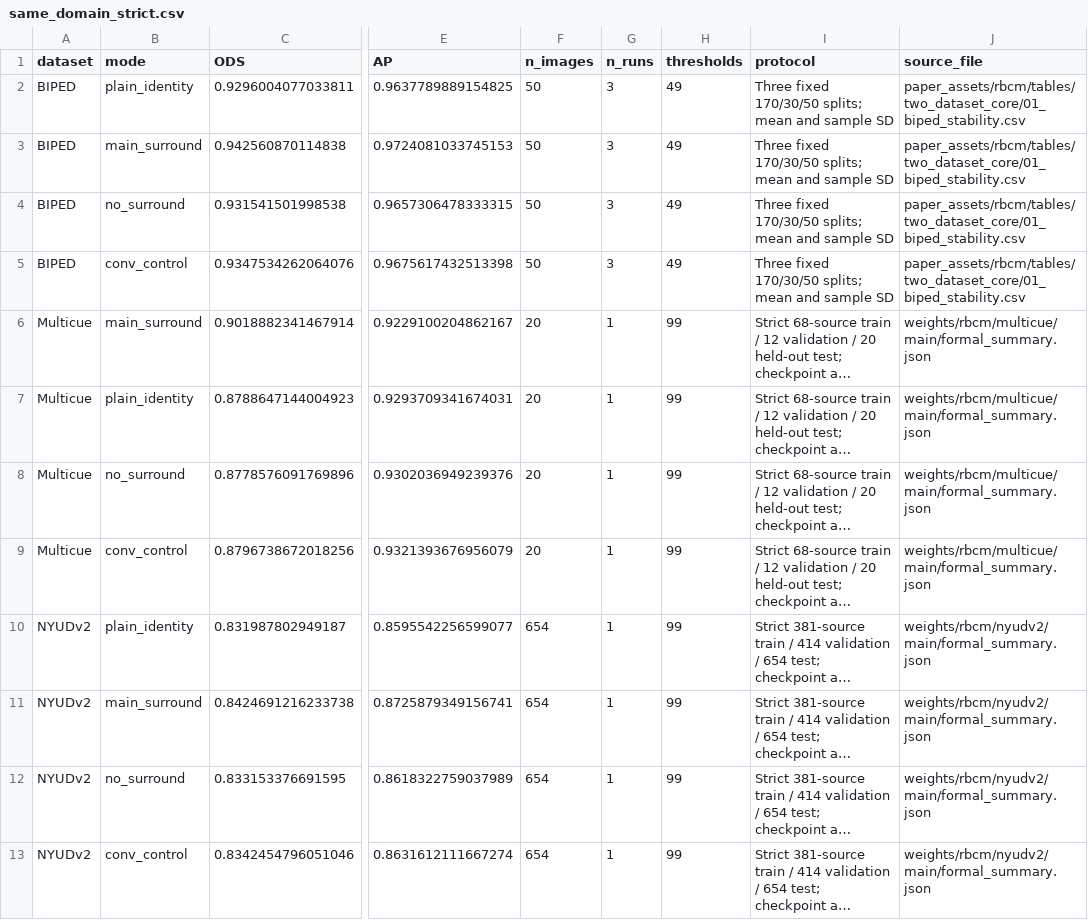
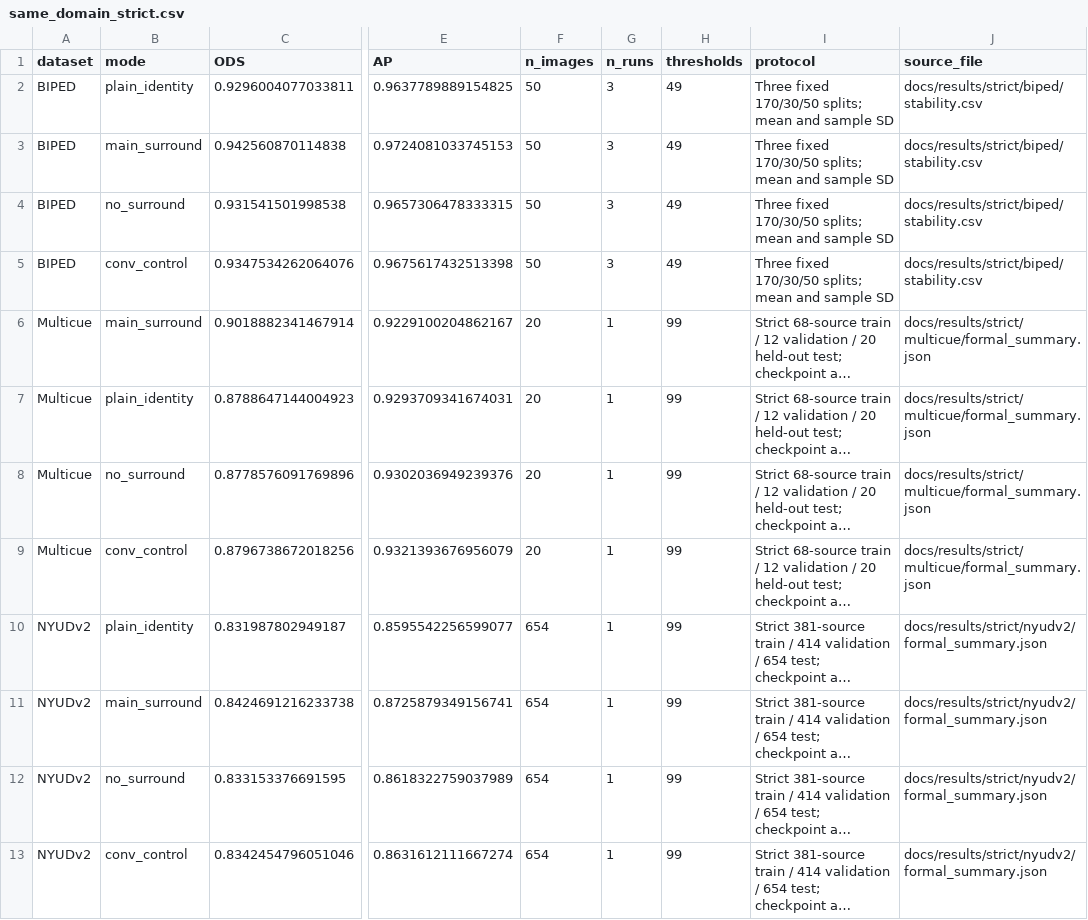
Before and after one commit to liukaiming6563/RBCM-Edge, a CSV file: docs/results/strict/tables/same_domain_strict.csv, drawn as a sheet; only a part is shown, gaps mark what is left out; long unchanged cells end in …; the diff names each change by its address in the sheet, - before the commit and + after, or states it on an @@ line.

Commit message:
Use public result provenance paths

```diff
--- a/docs/results/strict/tables/same_domain_strict.csv
+++ b/docs/results/strict/tables/same_domain_strict.csv
-J2:J5 (source_file): paper_assets/rbcm/tables/two_dataset_core/01_biped_stability.csv
+J2:J5 (source_file): docs/results/strict/biped/stability.csv
-J6:J9 (source_file): weights/rbcm/multicue/main/formal_summary.json
+J6:J9 (source_file): docs/results/strict/multicue/formal_summary.json
-J10:J13 (source_file): weights/rbcm/nyudv2/main/formal_summary.json
+J10:J13 (source_file): docs/results/strict/nyudv2/formal_summary.json
```
Also changed, not shown: MANIFEST_SHA256.csv, docs/results/strict/tables/nyudv2_five_target_ablation.csv, 2 other files.
